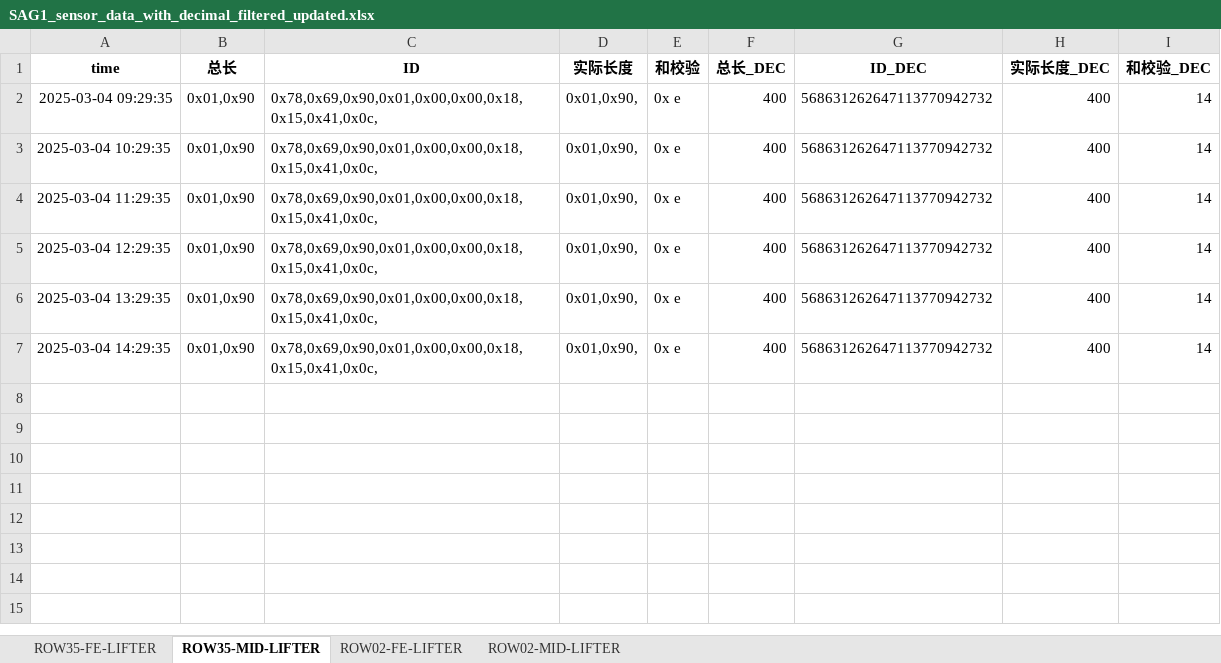
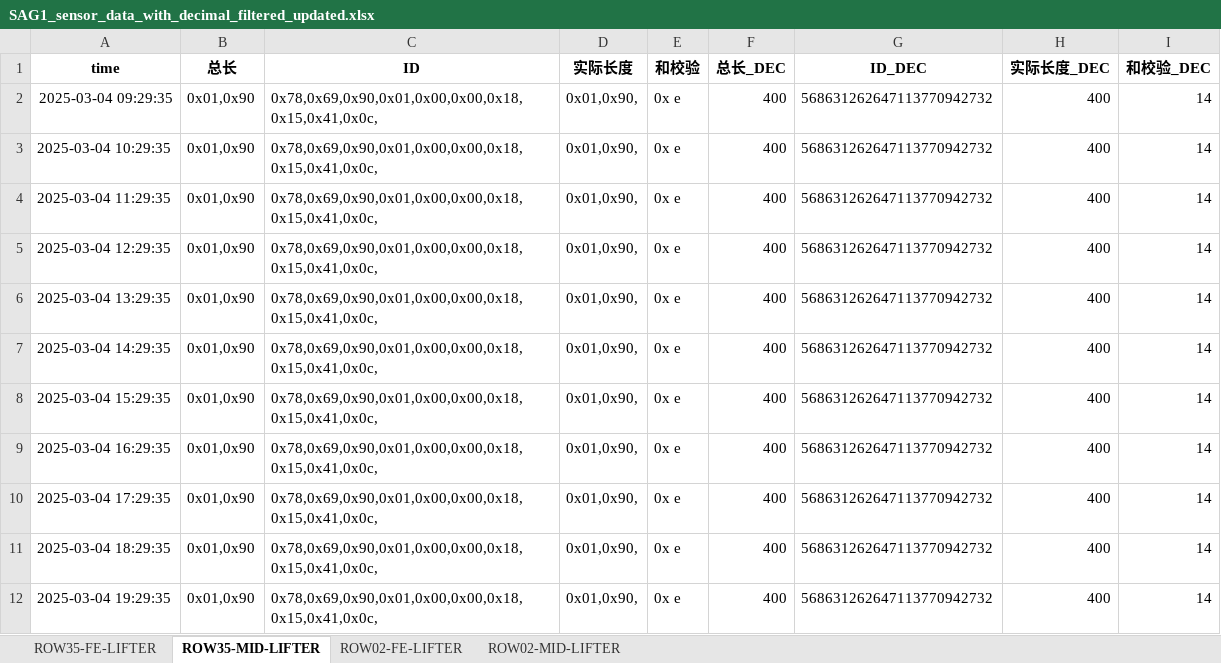
Before and after one commit to weichencsu/amman2503, an Excel workbook: SAG1_sensor_data_with_decimal_filtered_updated.xlsx, sheet ROW35-MID-LIFTER, drawn as a sheet; values as stored, in another font and other column widths than the file's, no borders; the diff names each change by its address in the sheet, - before the commit and + after, or states it on an @@ line.

```diff
--- a/SAG1_sensor_data_with_decimal_filtered_updated.xlsx (sheet ROW35-MID-LIFTER)
+++ b/SAG1_sensor_data_with_decimal_filtered_updated.xlsx (sheet ROW35-MID-LIFTER)
+row 8: 2025-03-04 15:29:35 | 0x01,0x90 | 0x78,0x69,0x90,0x01,0x00,0x00,0x18,0x15,0x41,0x0c, | 0x01,0x90, | 0x e | 400 | 568631262647113770942732 | 400 | 14
+row 9: 2025-03-04 16:29:35 | 0x01,0x90 | 0x78,0x69,0x90,0x01,0x00,0x00,0x18,0x15,0x41,0x0c, | 0x01,0x90, | 0x e | 400 | 568631262647113770942732 | 400 | 14
+row 10: 2025-03-04 17:29:35 | 0x01,0x90 | 0x78,0x69,0x90,0x01,0x00,0x00,0x18,0x15,0x41,0x0c, | 0x01,0x90, | 0x e | 400 | 568631262647113770942732 | 400 | 14
+row 11: 2025-03-04 18:29:35 | 0x01,0x90 | 0x78,0x69,0x90,0x01,0x00,0x00,0x18,0x15,0x41,0x0c, | 0x01,0x90, | 0x e | 400 | 568631262647113770942732 | 400 | 14
+row 12: 2025-03-04 19:29:35 | 0x01,0x90 | 0x78,0x69,0x90,0x01,0x00,0x00,0x18,0x15,0x41,0x0c, | 0x01,0x90, | 0x e | 400 | 568631262647113770942732 | 400 | 14
```
Also changed, not shown: sheet ROW02-MID-LIFTER, sheet ROW35-FE-LIFTER, sheet ROW02-FE-LIFTER.
